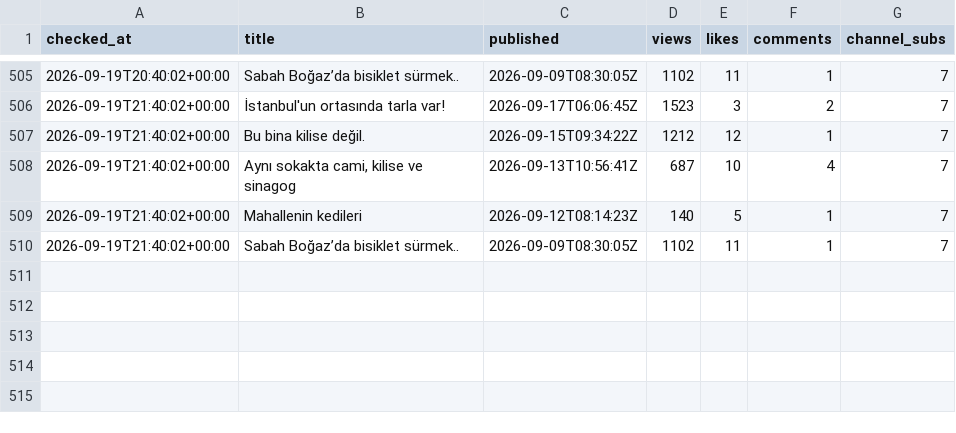
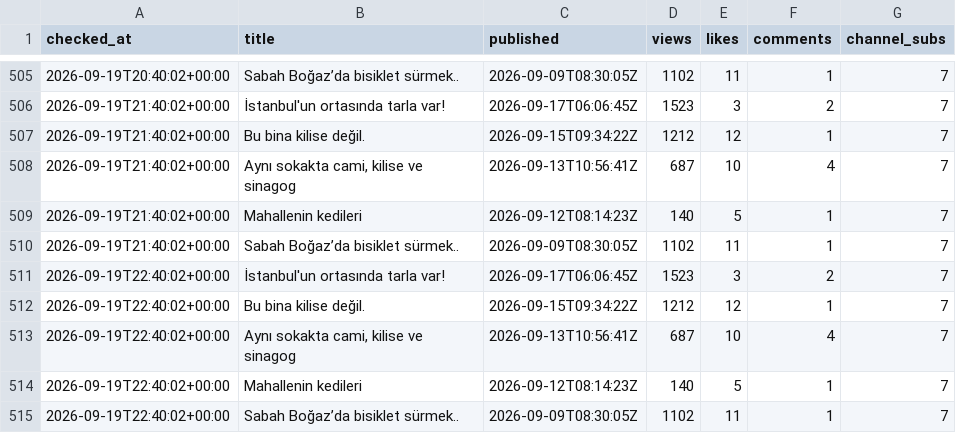
Before and after one commit to volaria/vd-insights-data, a CSV file: data/yt_live_DEFNE_log.csv, drawn as a sheet; only a part is shown, gaps mark what is left out.

Commit message:
live

```diff
--- a/data/yt_live_DEFNE_log.csv
+++ b/data/yt_live_DEFNE_log.csv
@@ -510 +510,6 @@ checked_at,title,published,views,likes,comments,channel_subs
 2026-09-19T21:40:02+00:00,Sabah Boğaz’da bisiklet sürmek..,2026-09-09T08:30:05Z,1102,11,1,7
+2026-09-19T22:40:02+00:00,İstanbul'un ortasında tarla var!,2026-09-17T06:06:45Z,1523,3,2,7
+2026-09-19T22:40:02+00:00,Bu bina kilise değil.,2026-09-15T09:34:22Z,1212,12,1,7
+2026-09-19T22:40:02+00:00,"Aynı sokakta cami, kilise ve sinagog",2026-09-13T10:56:41Z,687,10,4,7
+2026-09-19T22:40:02+00:00,Mahallenin kedileri,2026-09-12T08:14:23Z,140,5,1,7
+2026-09-19T22:40:02+00:00,Sabah Boğaz’da bisiklet sürmek..,2026-09-09T08:30:05Z,1102,11,1,7
```
Also changed, not shown: data/yt_live_DEFNE.csv.
